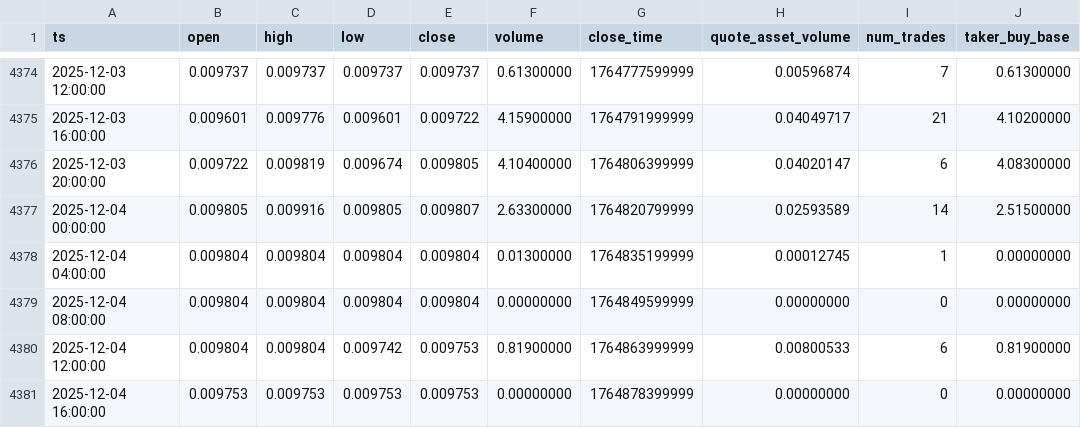
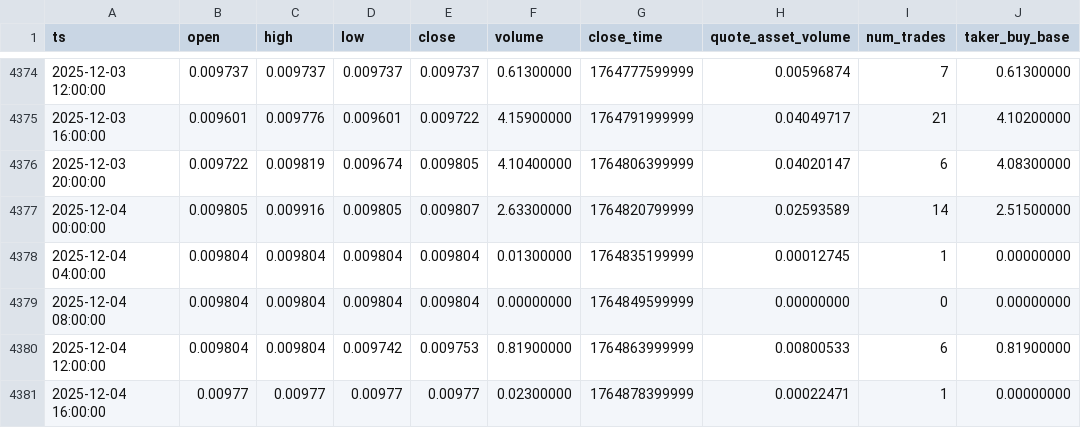
Before and after one commit to McNultyyy/BTC-Pair-OrderBlock-Finder, a CSV file: data/raw/BNBBTC_4h.csv, drawn as a sheet; only a part is shown, gaps mark what is left out; the diff names each change by its address in the sheet, - before the commit and + after, or states it on an @@ line.

```diff
--- a/data/raw/BNBBTC_4h.csv
+++ b/data/raw/BNBBTC_4h.csv
-B4381 (open): 0.009753
+B4381 (open): 0.00977
-C4381 (high): 0.009753
+C4381 (high): 0.00977
-D4381 (low): 0.009753
+D4381 (low): 0.00977
-E4381 (close): 0.009753
+E4381 (close): 0.00977
-F4381 (volume): 0.00000000
+F4381 (volume): 0.02300000
-H4381 (quote_asset_volume): 0.00000000
+H4381 (quote_asset_volume): 0.00022471
-I4381 (num_trades): 0
+I4381 (num_trades): 1
```
Also changed, not shown: data/raw/ETHBTC_4h.csv.
